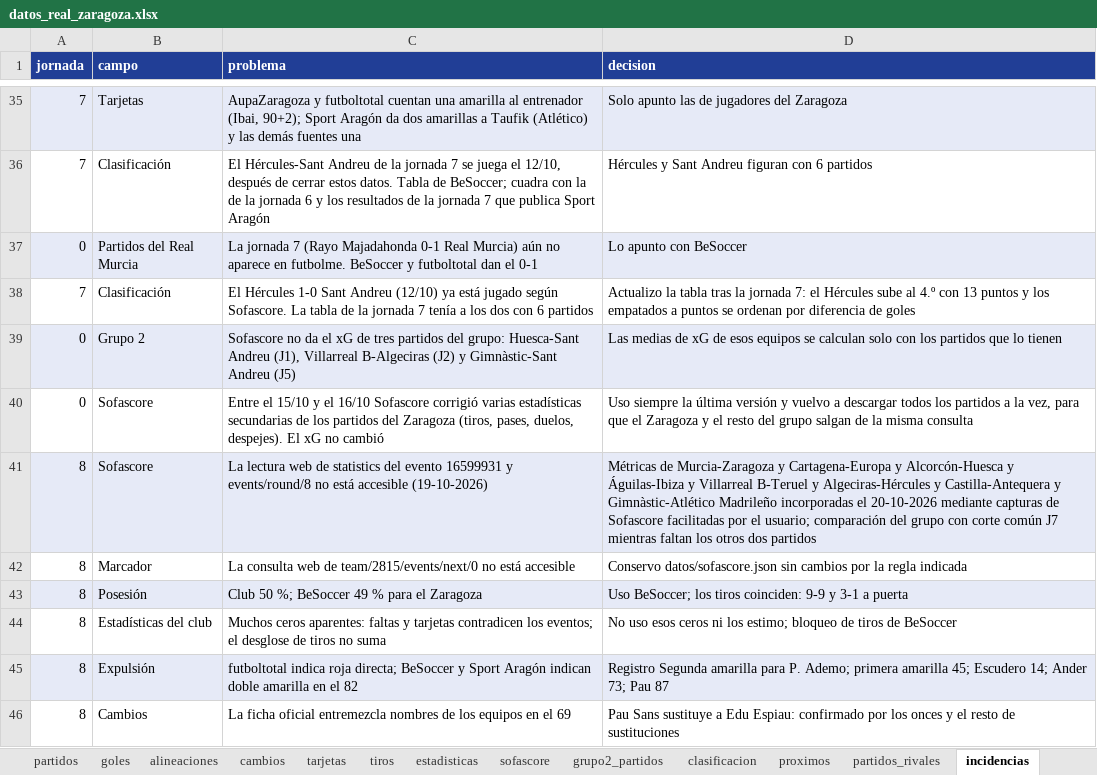
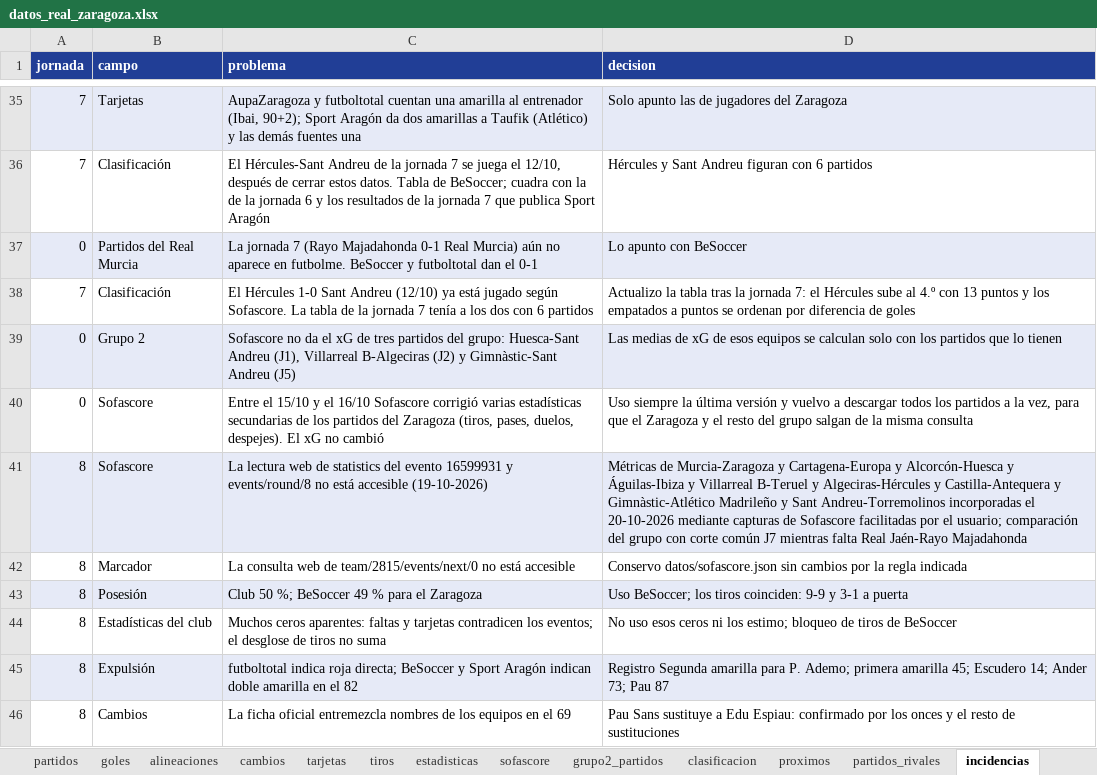
Before and after one commit to lineadepase/lineadepase.github.io, an Excel workbook: analisis/real-zaragoza/datos/tablas/datos_real_zaragoza.xlsx, sheet incidencias, drawn as a sheet; only a part is shown, gaps mark what is left out; values as stored, in another font and other column widths than the file's, no borders; the diff names each change by its address in the sheet, - before the commit and + after, or states it on an @@ line.

Commit message:
Incorporar 44 métricas contrastadas de Sant Andreu-Torremolinos J8

```diff
--- a/analisis/real-zaragoza/datos/tablas/datos_real_zaragoza.xlsx (sheet incidencias)
+++ b/analisis/real-zaragoza/datos/tablas/datos_real_zaragoza.xlsx (sheet incidencias)
-D41 (decision): …Gimnàstic-Atlético Madrileño incorporadas el 20-10-2026 mediante capturas de Sofascore facilitadas por el usuario; comparación del grupo con corte común J7 mientras faltan los otros dos partidos
+D41 (decision): …Gimnàstic-Atlético Madrileño y Sant Andreu-Torremolinos incorporadas el 20-10-2026 mediante capturas de Sofascore facilitadas por el usuario; comparación del grupo con corte común J7 mientras falta Real Jaén-Rayo Majadahonda
```
Also changed, not shown: 8 other files.
